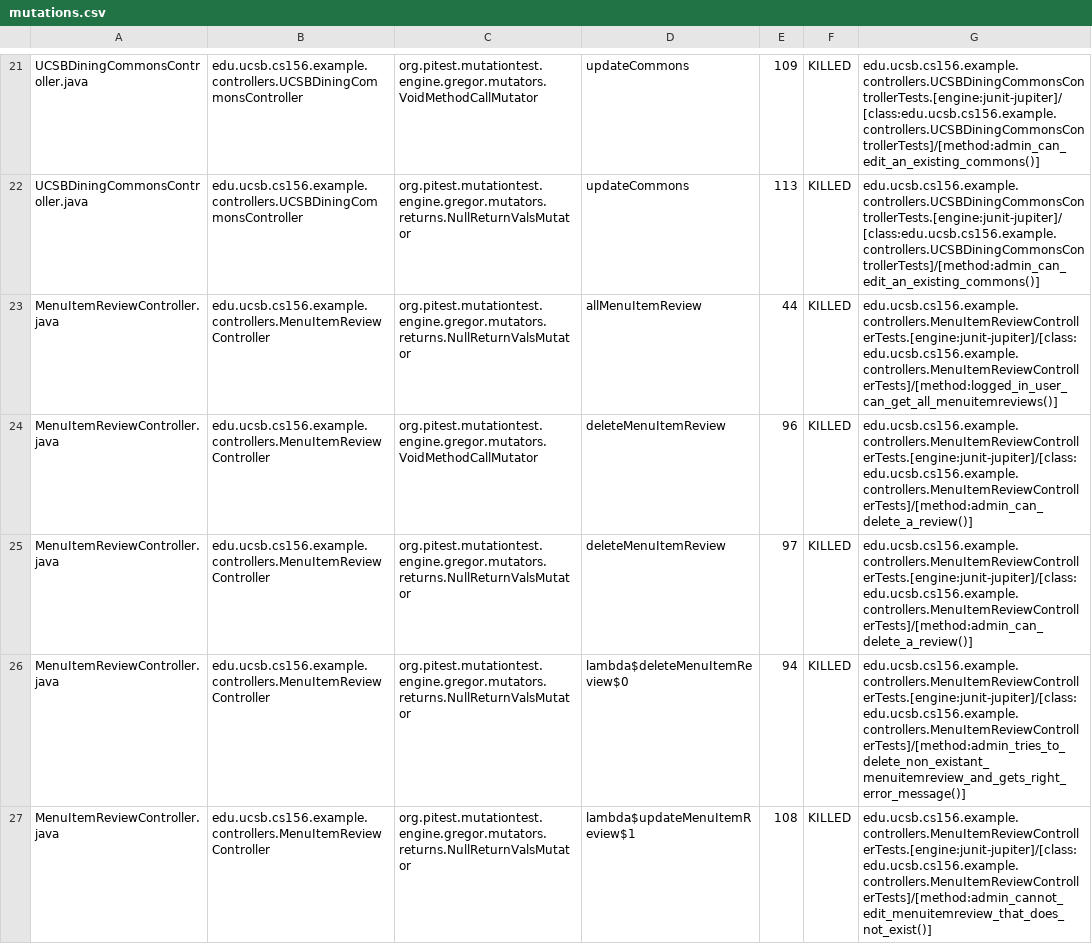
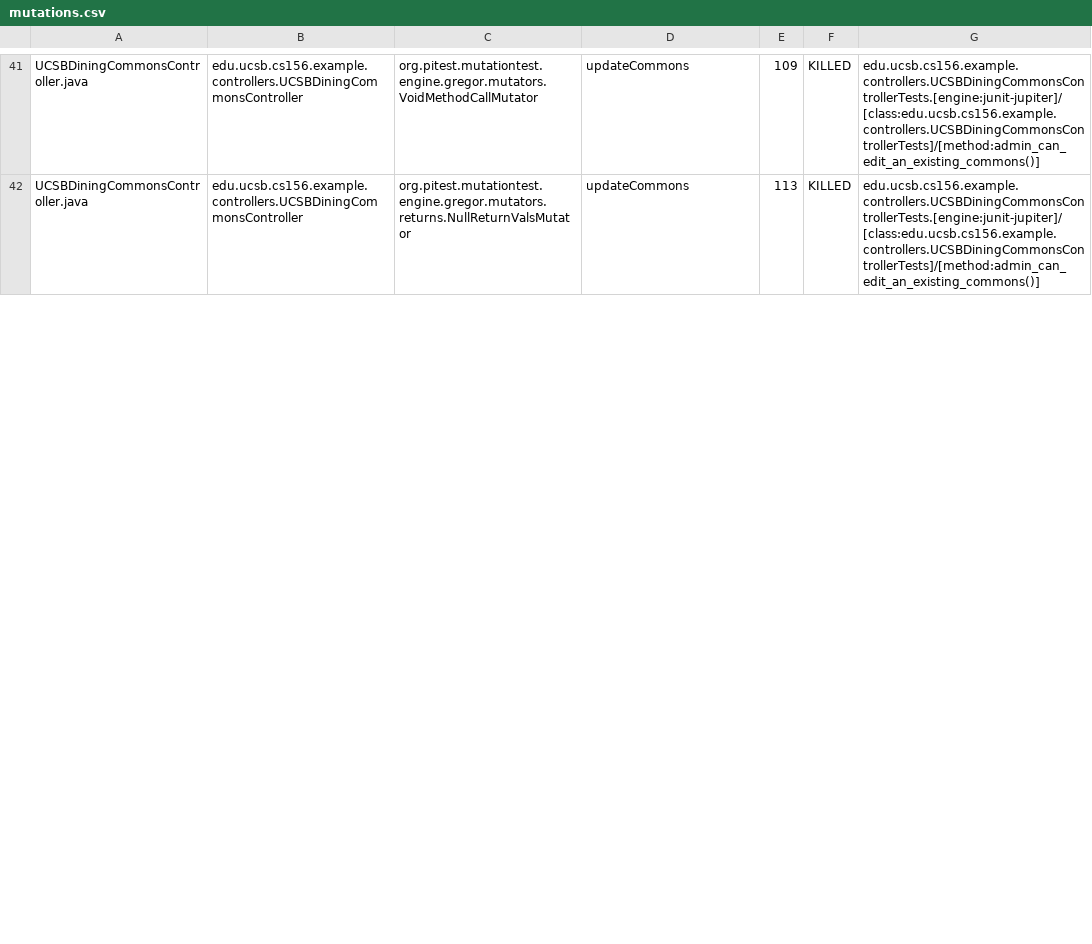
Before and after one commit to ucsb-cs156-f23/team02-f23-7pm-4, a CSV file: pitest/mutations.csv, drawn as a sheet; only a part is shown, gaps mark what is left out; the diff covers the shown part only.

Commit message:
Deploying to gh-pages from @ ucsb-cs156-f23/team02-f23-7pm-4@4c1ca9ba7d8dec0afe57ca1ce11151d6611da5ad 🚀

```diff
--- a/pitest/mutations.csv
+++ b/pitest/mutations.csv
@@ -22,6 +42 @@ UCSBDiningCommonsController.java,edu.ucsb.cs156.example.controllers.UCSBDiningCo
 UCSBDiningCommonsController.java,edu.ucsb.cs156.example.controllers.UCSBDiningCommonsController,org.pitest.mutationtest.engine.gregor.mutators.returns.NullReturnValsMutator,updateCommons,113,KILLED,edu.ucsb.cs156.example.controllers.UCSBDiningCommonsControllerTests.[engine:junit-jupiter]/[class:edu.ucsb.cs156.example.controllers.UCSBDiningCommonsControllerTests]/[method:admin_can_edit_an_existing_commons()]
-MenuItemReviewController.java,edu.ucsb.cs156.example.controllers.MenuItemReviewController,org.pitest.mutationtest.engine.gregor.mutators.returns.NullReturnValsMutator,allMenuItemReview,44,KILLED,edu.ucsb.cs156.example.controllers.MenuItemReviewControllerTests.[engine:junit-jupiter]/[class:edu.ucsb.cs156.example.controllers.MenuItemReviewControllerTests]/[method:logged_in_user_can_get_all_menuitemreviews()]
-MenuItemReviewController.java,edu.ucsb.cs156.example.controllers.MenuItemReviewController,org.pitest.mutationtest.engine.gregor.mutators.VoidMethodCallMutator,deleteMenuItemReview,96,KILLED,edu.ucsb.cs156.example.controllers.MenuItemReviewControllerTests.[engine:junit-jupiter]/[class:edu.ucsb.cs156.example.controllers.MenuItemReviewControllerTests]/[method:admin_can_delete_a_review()]
-MenuItemReviewController.java,edu.ucsb.cs156.example.controllers.MenuItemReviewController,org.pitest.mutationtest.engine.gregor.mutators.returns.NullReturnValsMutator,deleteMenuItemReview,97,KILLED,edu.ucsb.cs156.example.controllers.MenuItemReviewControllerTests.[engine:junit-jupiter]/[class:edu.ucsb.cs156.example.controllers.MenuItemReviewControllerTests]/[method:admin_can_delete_a_review()]
-MenuItemReviewController.java,edu.ucsb.cs156.example.controllers.MenuItemReviewController,org.pitest.mutationtest.engine.gregor.mutators.returns.NullReturnValsMutator,lambda$deleteMenuItemReview$0,94,KILLED,edu.ucsb.cs156.example.controllers.MenuItemReviewControllerTests.[engine:junit-jupiter]/[class:edu.ucsb.cs156.example.controllers.MenuItemReviewControllerTests]/[method:admin_tries_to_delete_non_existant_menuitemreview_and_gets_right_error_message()]
-MenuItemReviewController.java,edu.ucsb.cs156.example.controllers.MenuItemReviewController,org.pitest.mutationtest.engine.gregor.mutators.returns.NullReturnValsMutator,lambda$updateMenuItemReview$1,108,KILLED,edu.ucsb.cs156.example.controllers.MenuItemReviewControllerTests.[engine:junit-jupiter]/[class:edu.ucsb.cs156.example.controllers.MenuItemReviewControllerTests]/[method:admin_cannot_edit_menuitemreview_that_does_not_exist()]
```
Also changed, not shown: 6 added rows, 11 removed rows, 20 moved rows and 21 edited cells elsewhere in this file, 15 other files.
